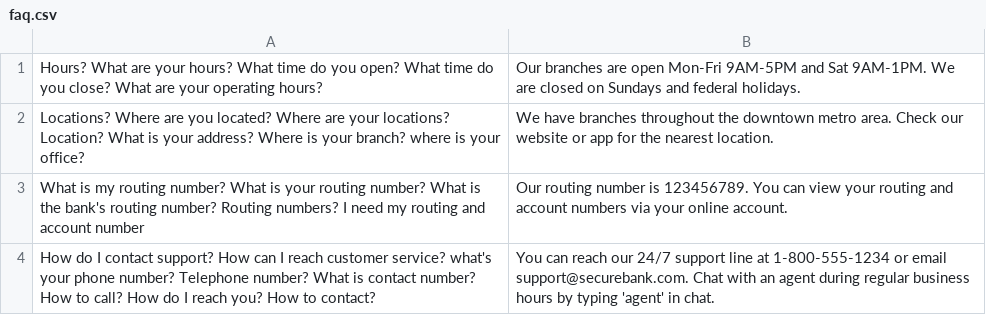
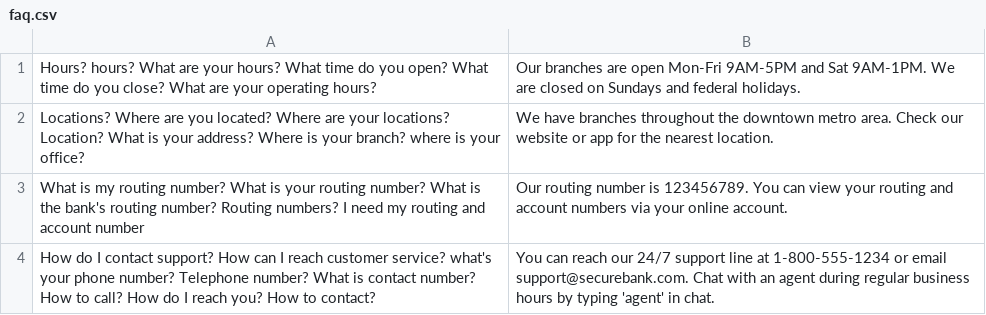
Before and after one commit to jaredsrobertson/ai-cx-chat, a CSV file: public/faq.csv, drawn as a sheet.

```diff
--- a/public/faq.csv
+++ b/public/faq.csv
@@ -1,2 +1,2 @@
-Hours? What are your hours? What time do you open? What time do you close? What are your operating hours?,Our branches are open Mon-Fri 9AM-5PM and Sat 9AM-1PM. We are closed on Sundays and federal holidays.
+Hours? hours? What are your hours? What time do you open? What time do you close? What are your operating hours?,Our branches are open Mon-Fri 9AM-5PM and Sat 9AM-1PM. We are closed on Sundays and federal holidays.
 Locations? Where are you located? Where are your locations? Location? What is your address? Where is your branch? where is your office?,We have branches throughout the downtown metro area. Check our website or app for the nearest location.
```
Also changed, not shown: 2 other files.
